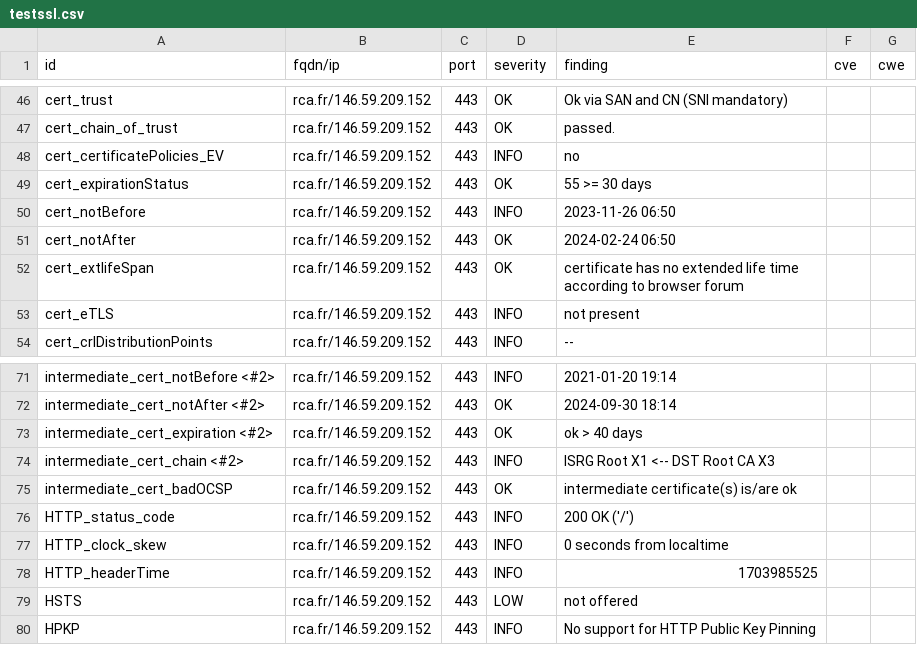
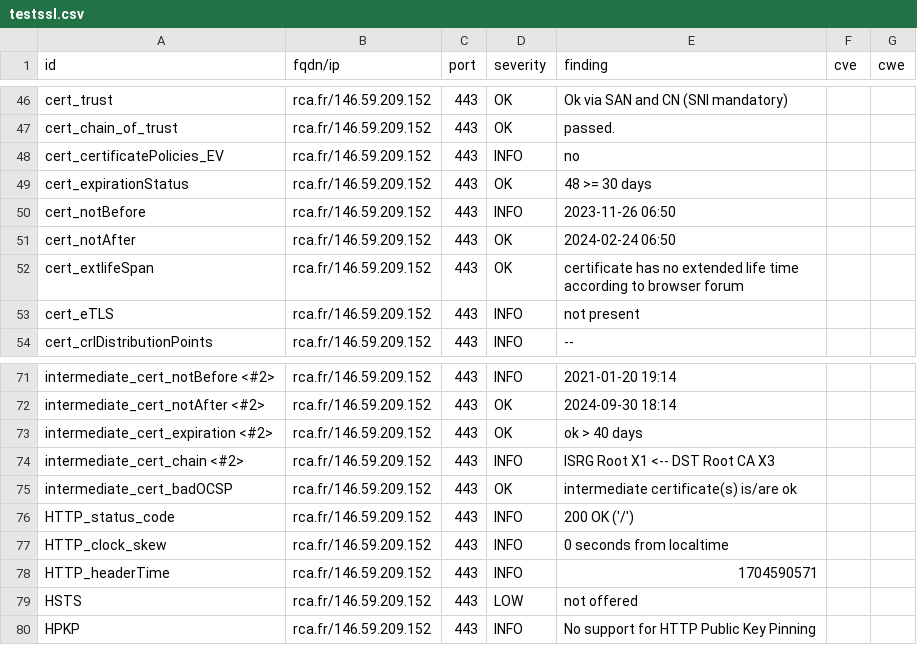
Before and after one commit to arthurzenika/dashlord-rca, a CSV file: results/aHR0cHM6Ly9yY2EuZnI=/testssl.csv, drawn as a sheet; only a part is shown, gaps mark what is left out.

```diff
--- a/results/aHR0cHM6Ly9yY2EuZnI=/testssl.csv
+++ b/results/aHR0cHM6Ly9yY2EuZnI=/testssl.csv
@@ -48,3 +48,3 @@
 "cert_certificatePolicies_EV","rca.fr/146.59.209.152","443","INFO","no","",""
-"cert_expirationStatus","rca.fr/146.59.209.152","443","OK","55 >= 30 days","",""
+"cert_expirationStatus","rca.fr/146.59.209.152","443","OK","48 >= 30 days","",""
 "cert_notBefore","rca.fr/146.59.209.152","443","INFO","2023-11-26 06:50","",""
@@ -77,3 +77,3 @@
 "HTTP_clock_skew","rca.fr/146.59.209.152","443","INFO","0 seconds from localtime","",""
-"HTTP_headerTime","rca.fr/146.59.209.152","443","INFO","1703985525","",""
+"HTTP_headerTime","rca.fr/146.59.209.152","443","INFO","1704590571","",""
 "HSTS","rca.fr/146.59.209.152","443","LOW","not offered","",""
```
Also changed, not shown: 16 other files.
